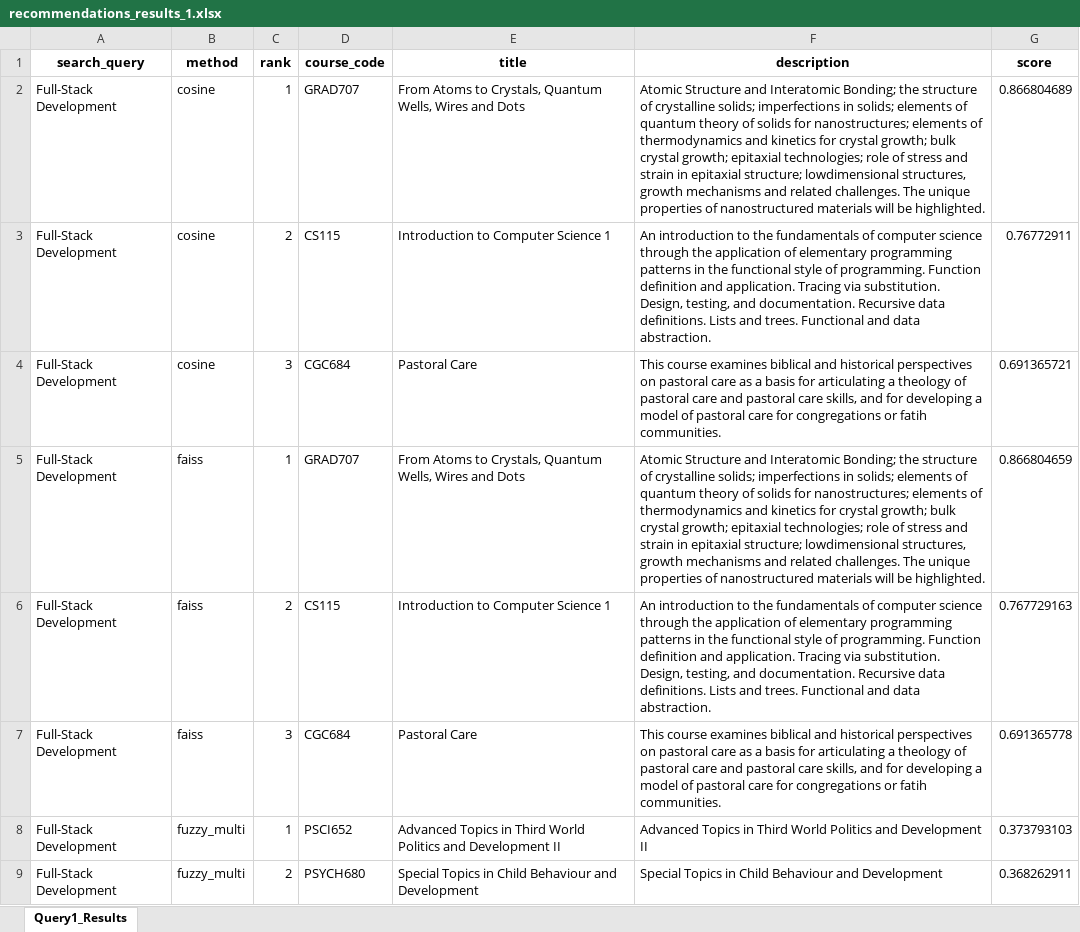
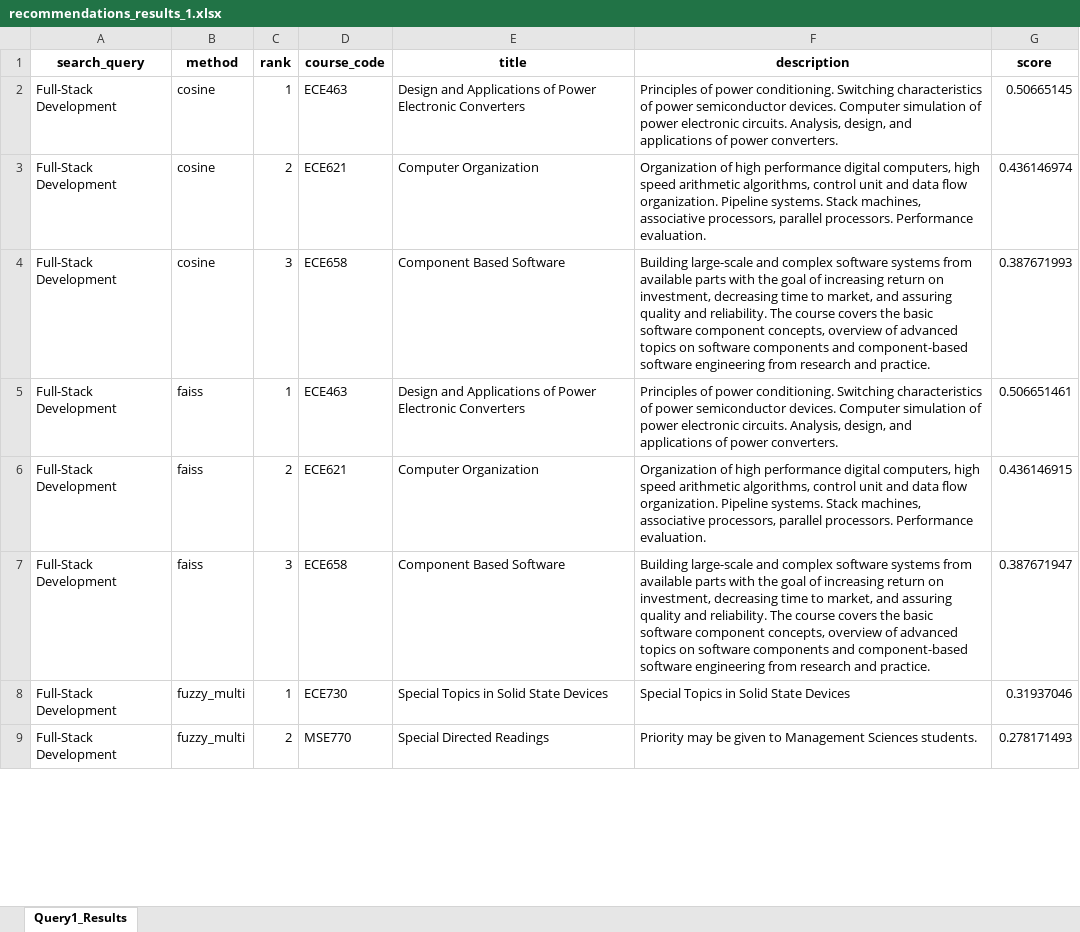
Before and after one commit to j253cao/mse-401, an Excel workbook: recommendations_results_1.xlsx, sheet Query1_Results, drawn as a sheet; only a part is shown; values as stored, in another font and other column widths than the file's, no borders; the diff covers the shown part only; the diff names each change by its address in the sheet, - before the commit and + after, or states it on an @@ line.

Commit message:
filtering to just ece and mse for testing

```diff
--- a/recommendations_results_1.xlsx (sheet Query1_Results)
+++ b/recommendations_results_1.xlsx (sheet Query1_Results)
-D2 (course_code): GRAD707
+D2 (course_code): ECE463
-E2 (title): From Atoms to Crystals, Quantum Wells, Wires and Dots
+E2 (title): Design and Applications of Power Electronic Converters
-F2 (description): Atomic Structure and Interatomic Bonding; the structure of crystalline solids; imperfections in solids; elements of quantum theory of solids for nanostructures; elements of thermodynamics and kinetics for crystal growth; bulk crystal growth; epitaxial technologies; role of stress and strain in epitaxial structure; lowdimensional structures, growth mechanisms and related challenges. The unique properties of nanostructured materials will be highlighted.
+F2 (description): Principles of power conditioning. Switching characteristics of power semiconductor devices. Computer simulation of power electronic circuits. Analysis, design, and applications of power converters.
-G2 (score): 0.866804689
+G2 (score): 0.50665145
-D3 (course_code): CS115
+D3 (course_code): ECE621
-E3 (title): Introduction to Computer Science 1
+E3 (title): Computer Organization
-F3 (description): An introduction to the fundamentals of computer science through the application of elementary programming patterns in the functional style of programming. Function definition and application. Tracing via substitution. Design, testing, and documentation. Recursive data definitions. Lists and trees. Functional and data abstraction.
+F3 (description): Organization of high performance digital computers, high speed arithmetic algorithms, control unit and data flow organization. Pipeline systems. Stack machines, associative processors, parallel processors. Performance evaluation.
-G3 (score): 0.76772911
+G3 (score): 0.436146974
-D4 (course_code): CGC684
+D4 (course_code): ECE658
-E4 (title): Pastoral Care
+E4 (title): Component Based Software
-F4 (description): This course examines biblical and historical perspectives on pastoral care as a basis for articulating a theology of pastoral care and pastoral care skills, and for developing a model of pastoral care for congregations or fatih communities.
+F4 (description): Building large-scale and complex software systems from available parts with the goal of increasing return on investment, decreasing time to market, and assuring quality and reliability. The course covers the basic software component concepts, overview of advanced topics on software components and component-based software engineering from research and practice.
-G4 (score): 0.691365721
+G4 (score): 0.387671993
-D5 (course_code): GRAD707
+D5 (course_code): ECE463
-E5 (title): From Atoms to Crystals, Quantum Wells, Wires and Dots
+E5 (title): Design and Applications of Power Electronic Converters
-F5 (description): Atomic Structure and Interatomic Bonding; the structure of crystalline solids; imperfections in solids; elements of quantum theory of solids for nanostructures; elements of thermodynamics and kinetics for crystal growth; bulk crystal growth; epitaxial technologies; role of stress and strain in epitaxial structure; lowdimensional structures, growth mechanisms and related challenges. The unique properties of nanostructured materials will be highlighted.
+F5 (description): Principles of power conditioning. Switching characteristics of power semiconductor devices. Computer simulation of power electronic circuits. Analysis, design, and applications of power converters.
-G5 (score): 0.866804659
+G5 (score): 0.506651461
-D6 (course_code): CS115
+D6 (course_code): ECE621
-E6 (title): Introduction to Computer Science 1
+E6 (title): Computer Organization
-F6 (description): An introduction to the fundamentals of computer science through the application of elementary programming patterns in the functional style of programming. Function definition and application. Tracing via substitution. Design, testing, and documentation. Recursive data definitions. Lists and trees. Functional and data abstraction.
+F6 (description): Organization of high performance digital computers, high speed arithmetic algorithms, control unit and data flow organization. Pipeline systems. Stack machines, associative processors, parallel processors. Performance evaluation.
-G6 (score): 0.767729163
+G6 (score): 0.436146915
-D7 (course_code): CGC684
+D7 (course_code): ECE658
-E7 (title): Pastoral Care
+E7 (title): Component Based Software
-F7 (description): This course examines biblical and historical perspectives on pastoral care as a basis for articulating a theology of pastoral care and pastoral care skills, and for developing a model of pastoral care for congregations or fatih communities.
+F7 (description): Building large-scale and complex software systems from available parts with the goal of increasing return on investment, decreasing time to market, and assuring quality and reliability. The course covers the basic software component concepts, overview of advanced topics on software components and component-based software engineering from research and practice.
-G7 (score): 0.691365778
+G7 (score): 0.387671947
-D8 (course_code): PSCI652
+D8 (course_code): ECE730
-E8 (title): Advanced Topics in Third World Politics and Development II
+E8 (title): Special Topics in Solid State Devices
-F8 (description): Advanced Topics in Third World Politics and Development II
+F8 (description): Special Topics in Solid State Devices
-G8 (score): 0.373793103
+G8 (score): 0.31937046
-D9 (course_code): PSYCH680
+D9 (course_code): MSE770
-E9 (title): Special Topics in Child Behaviour and Development
+E9 (title): Special Directed Readings
-F9 (description): Special Topics in Child Behaviour and Development
+F9 (description): Priority may be given to Management Sciences students.
-G9 (score): 0.368262911
+G9 (score): 0.278171493
```
Also changed, not shown: 42 removed rows and 83 edited cells elsewhere in this sheet, 8 other files.
